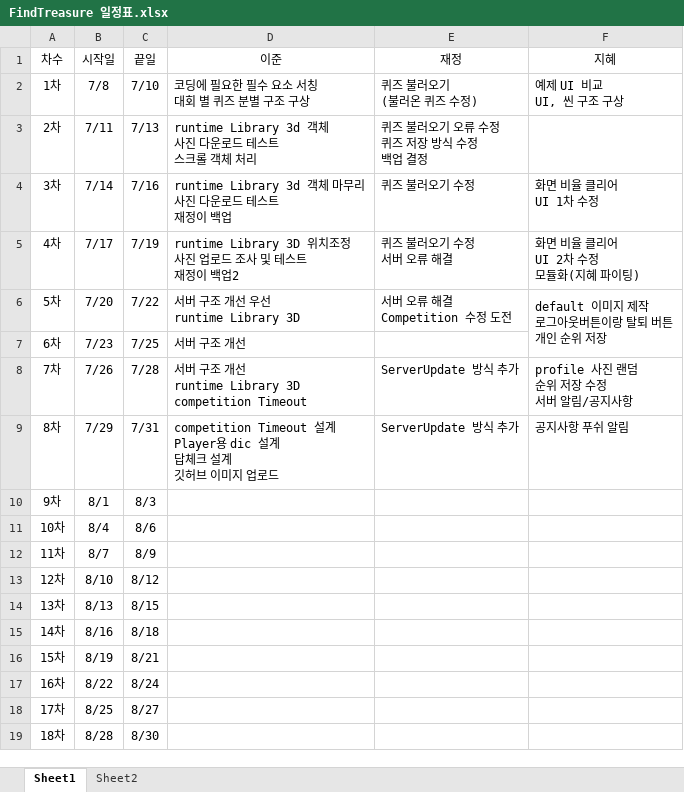
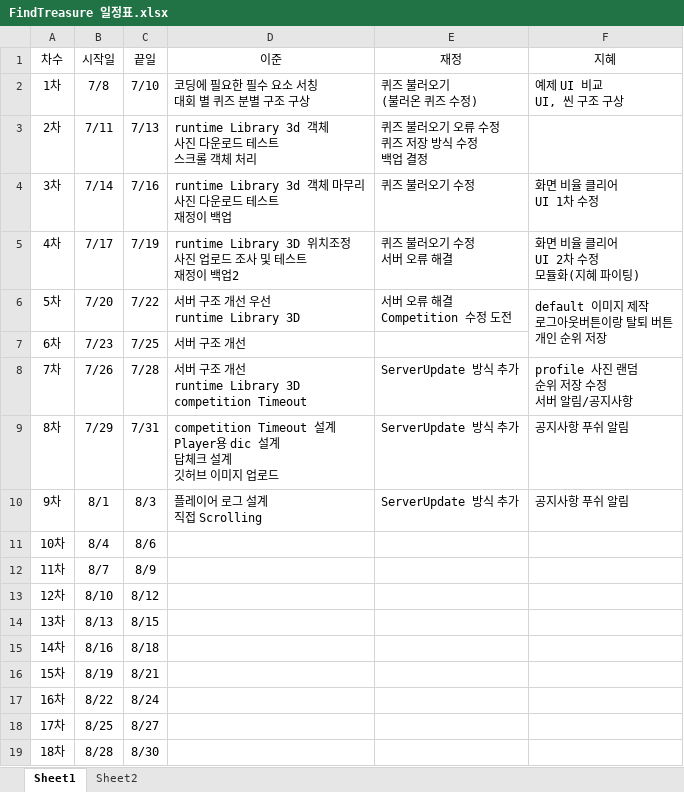
Before and after one commit to teamskh/REPORT, an Excel workbook: FindTreasure 일정표.xlsx, sheet Sheet1, drawn as a sheet; values as stored, in another font and other column widths than the file's, no borders; ↵ is a line break in a cell; the diff names each change by its address in the sheet, - before the commit and + after, or states it on an @@ line.

```diff
--- a/FindTreasure 일정표.xlsx (sheet Sheet1)
+++ b/FindTreasure 일정표.xlsx (sheet Sheet1)
-D10 (이준): (empty)
+D10 (이준): 플레이어 로그 설계 ↵ 직접 Scrolling
-E10 (재정): (empty)
+E10 (재정): ServerUpdate 방식 추가
-F10 (지혜): (empty)
+F10 (지혜): 공지사항 푸쉬 알림
```
Also changed, not shown: sheet Sheet2.
